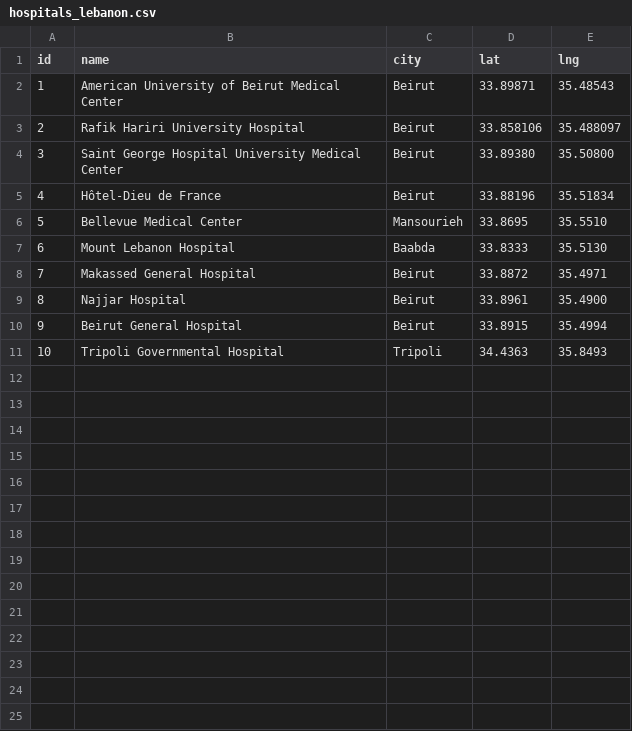
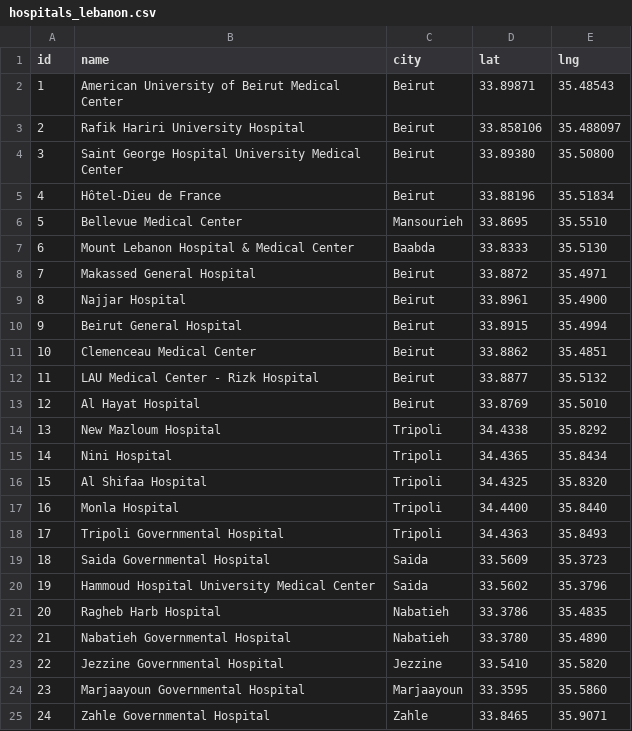
Before and after one commit to mkhaledlb/bloodride-backend, a CSV file: data/hospitals_lebanon.csv, drawn as a sheet; only a part is shown; addresses are those after the commit; the diff covers the shown part only; the diff names each change by its address in the sheet, - before the commit and + after, or states it on an @@ line.

Commit message:
Update hospitals_lebanon.csv

```diff
--- a/data/hospitals_lebanon.csv
+++ b/data/hospitals_lebanon.csv
-B7 (name): Mount Lebanon Hospital
+B7 (name): Mount Lebanon Hospital & Medical Center
+row 11: 10 | Clemenceau Medical Center | Beirut | 33.8862 | 35.4851
+row 12: 11 | LAU Medical Center - Rizk Hospital | Beirut | 33.8877 | 35.5132
+row 13: 12 | Al Hayat Hospital | Beirut | 33.8769 | 35.5010
+row 14: 13 | New Mazloum Hospital | Tripoli | 34.4338 | 35.8292
+row 15: 14 | Nini Hospital | Tripoli | 34.4365 | 35.8434
+row 16: 15 | Al Shifaa Hospital | Tripoli | 34.4325 | 35.8320
+row 17: 16 | Monla Hospital | Tripoli | 34.4400 | 35.8440
@@ column A (id) renumbered in row 18 @@
+row 19: 18 | Saida Governmental Hospital | Saida | 33.5609 | 35.3723
+row 20: 19 | Hammoud Hospital University Medical Center | Saida | 33.5602 | 35.3796
+row 21: 20 | Ragheb Harb Hospital | Nabatieh | 33.3786 | 35.4835
+row 22: 21 | Nabatieh Governmental Hospital | Nabatieh | 33.3780 | 35.4890
+row 23: 22 | Jezzine Governmental Hospital | Jezzine | 33.5410 | 35.5820
+row 24: 23 | Marjaayoun Governmental Hospital | Marjaayoun | 33.3595 | 35.5860
+row 25: 24 | Zahle Governmental Hospital | Zahle | 33.8465 | 35.9071
```
Also changed, not shown: 16 added rows elsewhere in this file.
